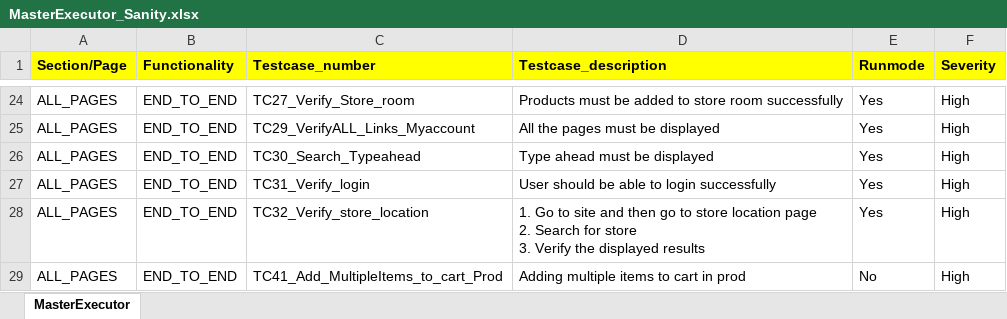
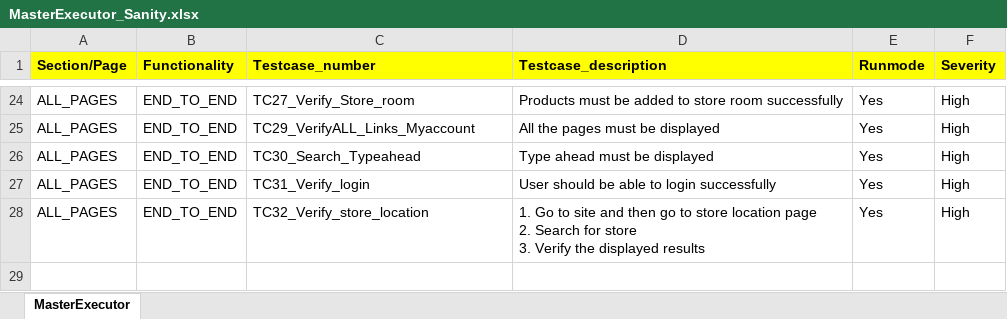
Before and after one commit to rohit-karkhanis/Kaman_Production_Sanity, an Excel workbook: Input_files/Master_executors/MasterExecutor_Sanity.xlsx, sheet MasterExecutor, drawn as a sheet; only a part is shown, gaps mark what is left out; values as stored, in another font and other column widths than the file's, no borders; conditional formats not drawn; the diff names each change by its address in the sheet, - before the commit and + after, or states it on an @@ line.

Commit message:
Removing TC41

```diff
--- a/Input_files/Master_executors/MasterExecutor_Sanity.xlsx (sheet MasterExecutor)
+++ b/Input_files/Master_executors/MasterExecutor_Sanity.xlsx (sheet MasterExecutor)
-row 29: ALL_PAGES | END_TO_END | TC41_Add_MultipleItems_to_cart_Prod | Adding multiple items to cart in prod | No | High
```
